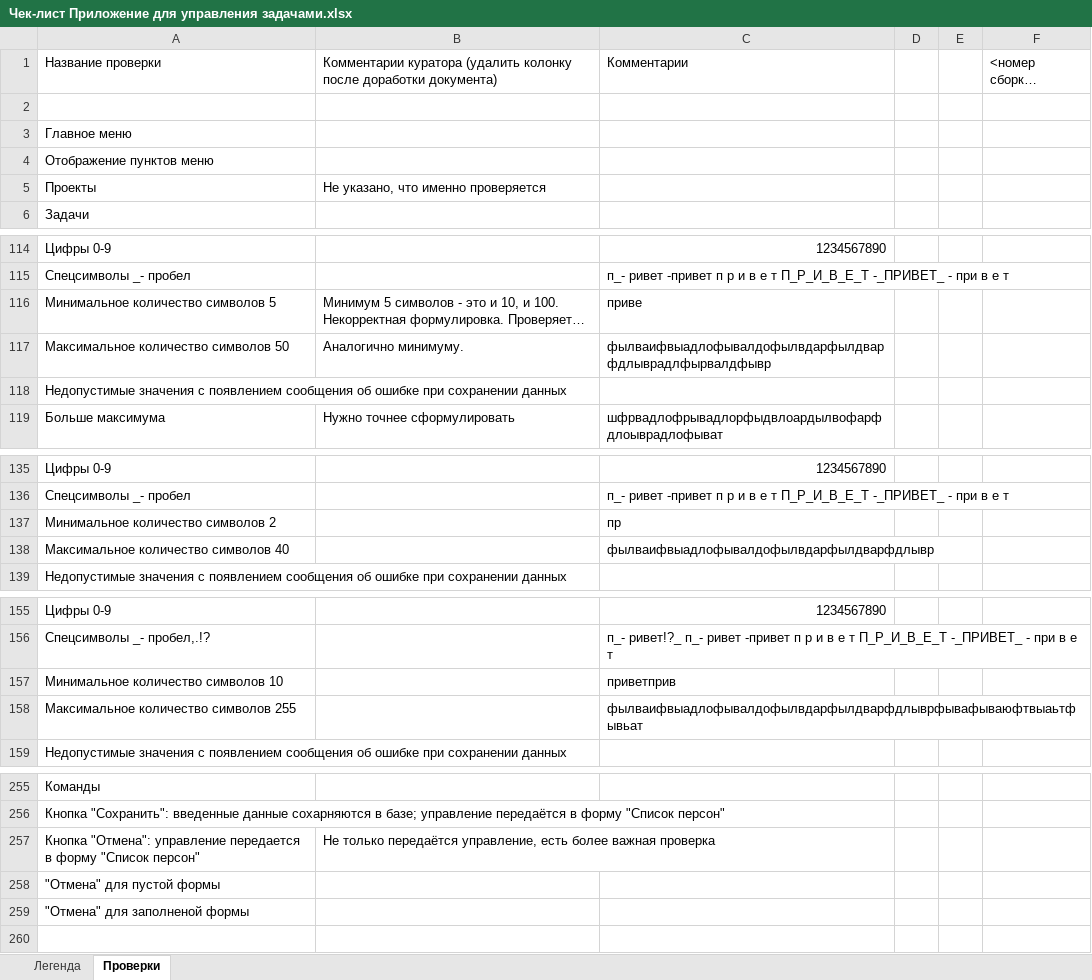
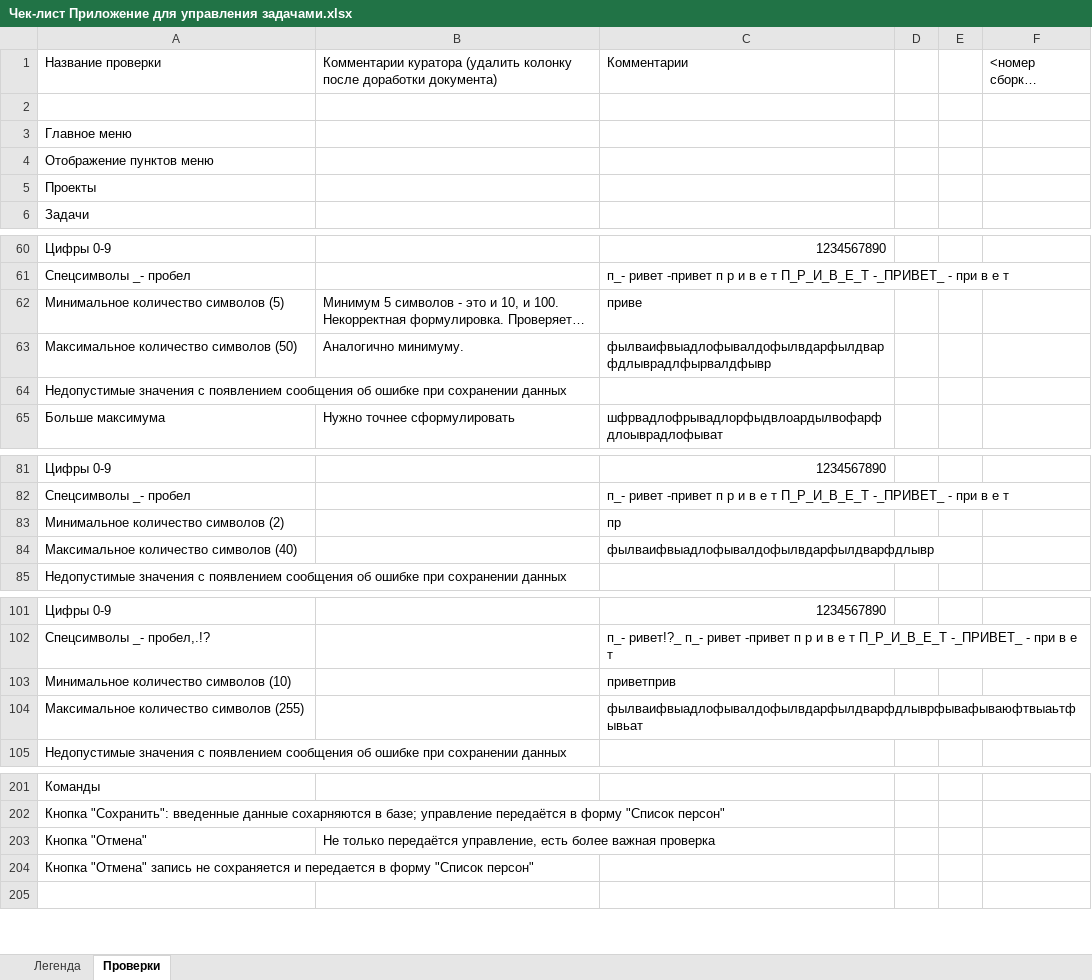
Before and after one commit to sergeydavid/homework, an Excel workbook: homework3/Чек-лист Приложение для управления задачами.xlsx, sheet Проверки, drawn as a sheet; only a part is shown, gaps mark what is left out; long unchanged cells end in …; values as stored, in another font and other column widths than the file's, no cell formats; removed rows and columns are numbered as before the commit, all else as after; the diff covers the shown part only; the diff names each change by its address in the sheet, - before the commit and + after, or states it on an @@ line.

```diff
--- a/homework3/Чек-лист Приложение для управления задачами.xlsx (sheet Проверки)
+++ b/homework3/Чек-лист Приложение для управления задачами.xlsx (sheet Проверки)
-B5: Не указано, что именно проверяется
+B5: (empty)
-A62: Минимальное количество символов 5
+A62: Минимальное количество символов (5)
-A63: Максимальное количество символов 50
+A63: Максимальное количество символов (50)
-A83: Минимальное количество символов 2
+A83: Минимальное количество символов (2)
-A84: Максимальное количество символов 40
+A84: Максимальное количество символов (40)
-A103: Минимальное количество символов 10
+A103: Минимальное количество символов (10)
-A104: Максимальное количество символов 255
+A104: Максимальное количество символов (255)
-A203: Кнопка "Отмена": управление передается в форму "Список персон"
+A203: Кнопка "Отмена"
-A204: "Отмена" для пустой формы
+A204: Кнопка "Отмена" запись не сохраняется и передается в форму "Список персон"
-row 259: "Отмена" для заполненой формы
```
Also changed, not shown: 1 added row, 55 removed rows and 15 edited cells elsewhere in this sheet, cell formats.
